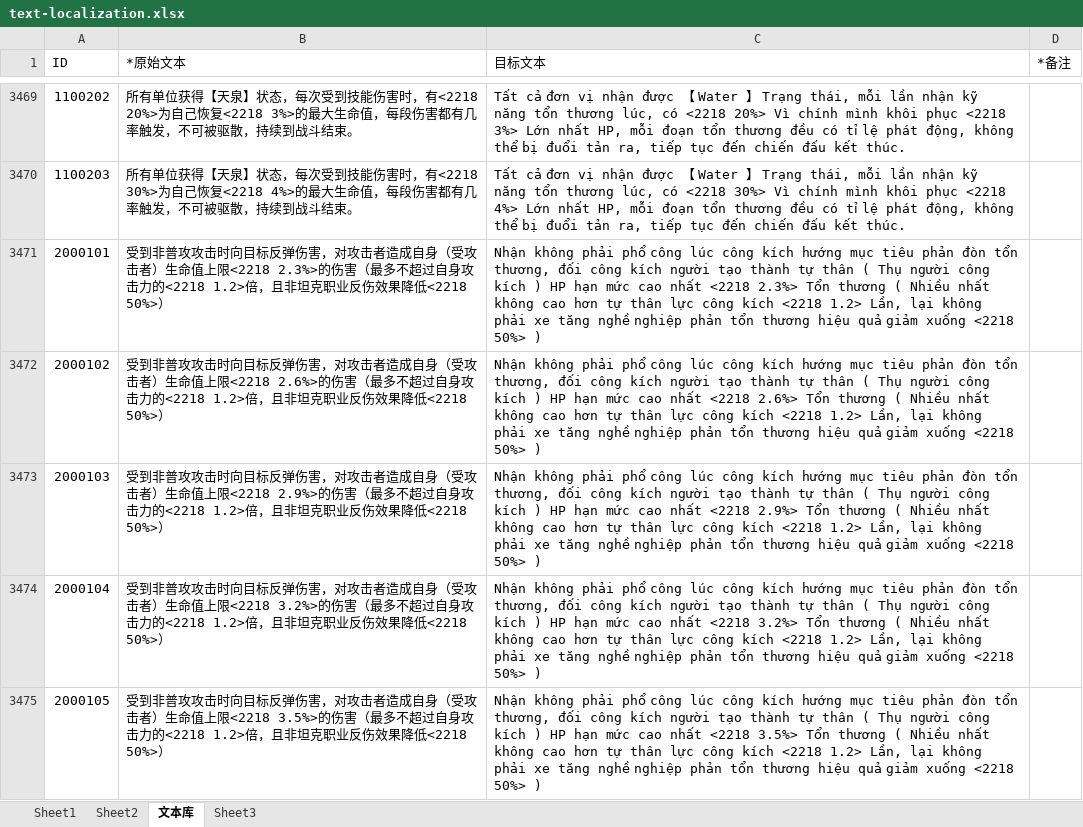
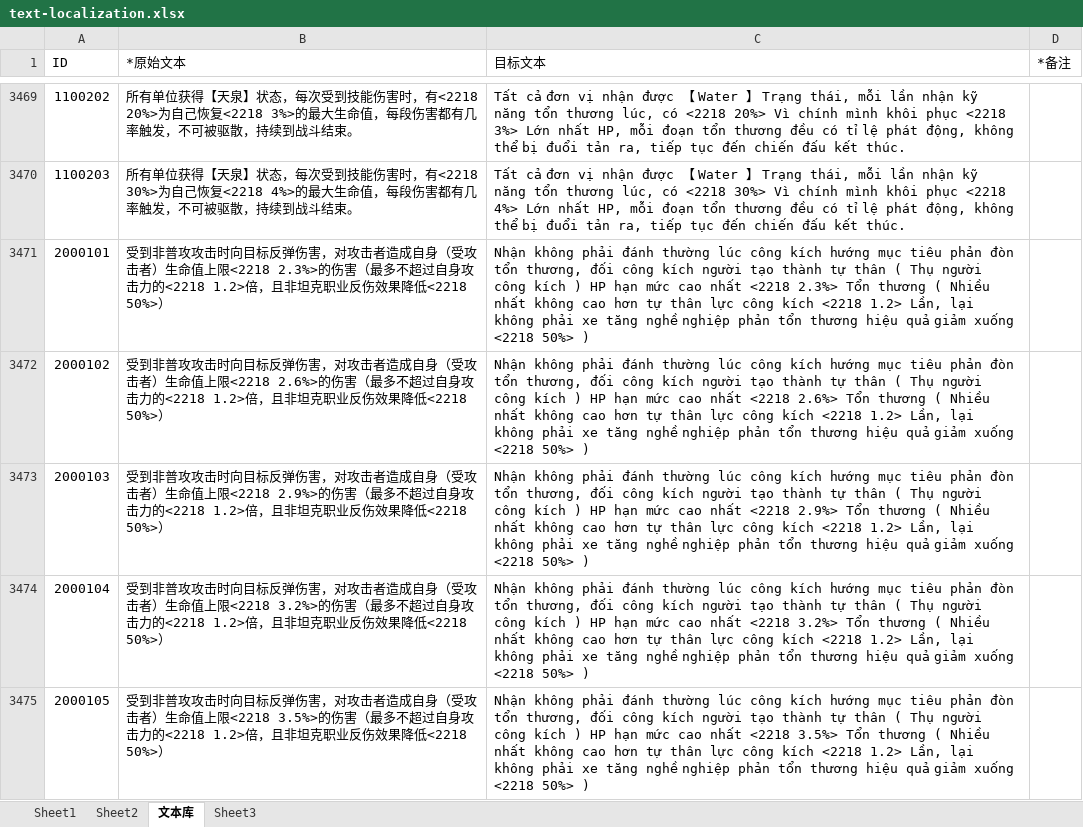
Before and after one commit to rickymta/op-h5, an Excel workbook: server/excel/release/text-localization.xlsx, sheet 文本库, drawn as a sheet; only a part is shown, gaps mark what is left out; values as stored, in another font and other column widths than the file's, no borders; the diff covers the shown part only; the diff names each change by its address in the sheet, - before the commit and + after, or states it on an @@ line.

```diff
--- a/server/excel/release/text-localization.xlsx (sheet 文本库)
+++ b/server/excel/release/text-localization.xlsx (sheet 文本库)
-C3471 (目标文本): …không phải phổ công lúc công…
+C3471 (目标文本): …không phải đánh thường lúc công…
-C3472 (目标文本): …không phải phổ công lúc công…
+C3472 (目标文本): …không phải đánh thường lúc công…
-C3473 (目标文本): …không phải phổ công lúc công…
+C3473 (目标文本): …không phải đánh thường lúc công…
-C3474 (目标文本): …không phải phổ công lúc công…
+C3474 (目标文本): …không phải đánh thường lúc công…
-C3475 (目标文本): …không phải phổ công lúc công…
+C3475 (目标文本): …không phải đánh thường lúc công…
```
Also changed, not shown: 44 edited cells elsewhere in this sheet, server/excel/release/combat.xlsx, server/excel/release/hero-summon.xlsx, 16 other files.
